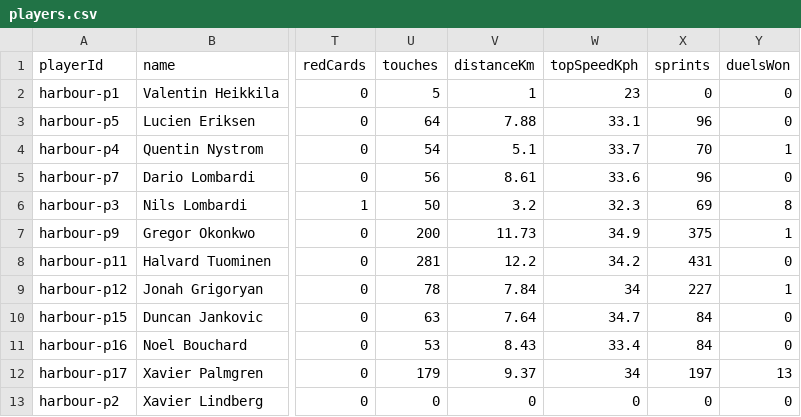
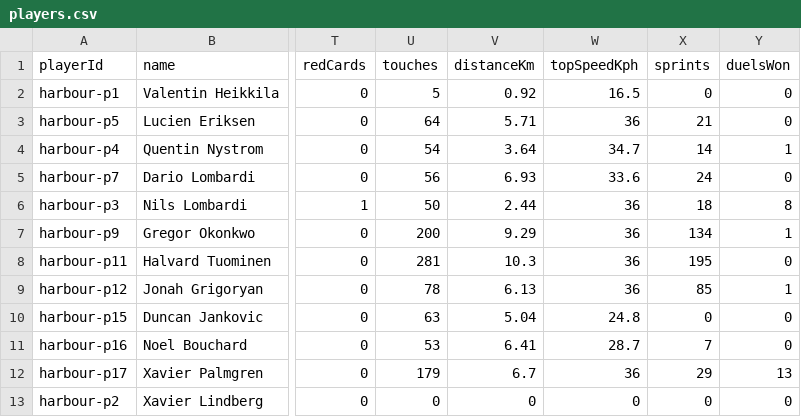
Before and after one commit to JinYi123456/floodlight, a CSV file: data/freeplay-2026/players.csv, drawn as a sheet; only a part is shown, gaps mark what is left out; the diff covers the shown part only; the diff names each change by its address in the sheet, - before the commit and + after, or states it on an @@ line.

```diff
--- a/data/freeplay-2026/players.csv
+++ b/data/freeplay-2026/players.csv
-V2 (distanceKm): 1
+V2 (distanceKm): 0.92
-W2 (topSpeedKph): 23
+W2 (topSpeedKph): 16.5
-V3 (distanceKm): 7.88
+V3 (distanceKm): 5.71
-W3 (topSpeedKph): 33.1
+W3 (topSpeedKph): 36
-X3 (sprints): 96
+X3 (sprints): 21
-V4 (distanceKm): 5.1
+V4 (distanceKm): 3.64
-W4 (topSpeedKph): 33.7
+W4 (topSpeedKph): 34.7
-X4 (sprints): 70
+X4 (sprints): 14
-V5 (distanceKm): 8.61
+V5 (distanceKm): 6.93
-X5 (sprints): 96
+X5 (sprints): 24
-V6 (distanceKm): 3.2
+V6 (distanceKm): 2.44
-W6 (topSpeedKph): 32.3
+W6 (topSpeedKph): 36
-X6 (sprints): 69
+X6 (sprints): 18
-V7 (distanceKm): 11.73
+V7 (distanceKm): 9.29
-W7 (topSpeedKph): 34.9
+W7 (topSpeedKph): 36
-X7 (sprints): 375
+X7 (sprints): 134
-V8 (distanceKm): 12.2
+V8 (distanceKm): 10.3
-W8 (topSpeedKph): 34.2
+W8 (topSpeedKph): 36
-X8 (sprints): 431
+X8 (sprints): 195
-V9 (distanceKm): 7.84
+V9 (distanceKm): 6.13
-W9 (topSpeedKph): 34
+W9 (topSpeedKph): 36
-X9 (sprints): 227
+X9 (sprints): 85
-V10 (distanceKm): 7.64
+V10 (distanceKm): 5.04
-W10 (topSpeedKph): 34.7
+W10 (topSpeedKph): 24.8
-X10 (sprints): 84
+X10 (sprints): 0
-V11 (distanceKm): 8.43
+V11 (distanceKm): 6.41
-W11 (topSpeedKph): 33.4
+W11 (topSpeedKph): 28.7
-X11 (sprints): 84
+X11 (sprints): 7
-V12 (distanceKm): 9.37
+V12 (distanceKm): 6.7
-W12 (topSpeedKph): 34
+W12 (topSpeedKph): 36
-X12 (sprints): 197
+X12 (sprints): 29
```
Also changed, not shown: 47 edited cells elsewhere in this file, data/comeback-2026/players.csv, data/derby-2026/players.csv, 24 other files.
